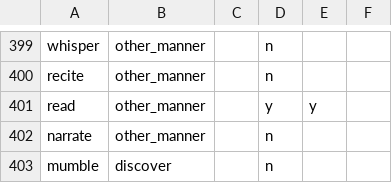
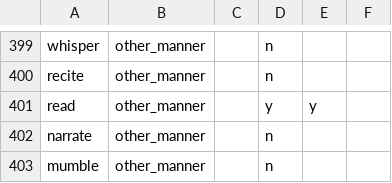
Before and after one commit to yiweiluo/persuasion, a CSV file: predicate_lexicons.csv, drawn as a sheet; only a part is shown, gaps mark what is left out.

Commit message:
fix typo

```diff
--- a/predicate_lexicons.csv
+++ b/predicate_lexicons.csv
@@ -402,2 +402,2 @@ read,other_manner,,y,y,
 narrate,other_manner,,n,,
-mumble,discover,,n,,
+mumble,other_manner,,n,,
```
